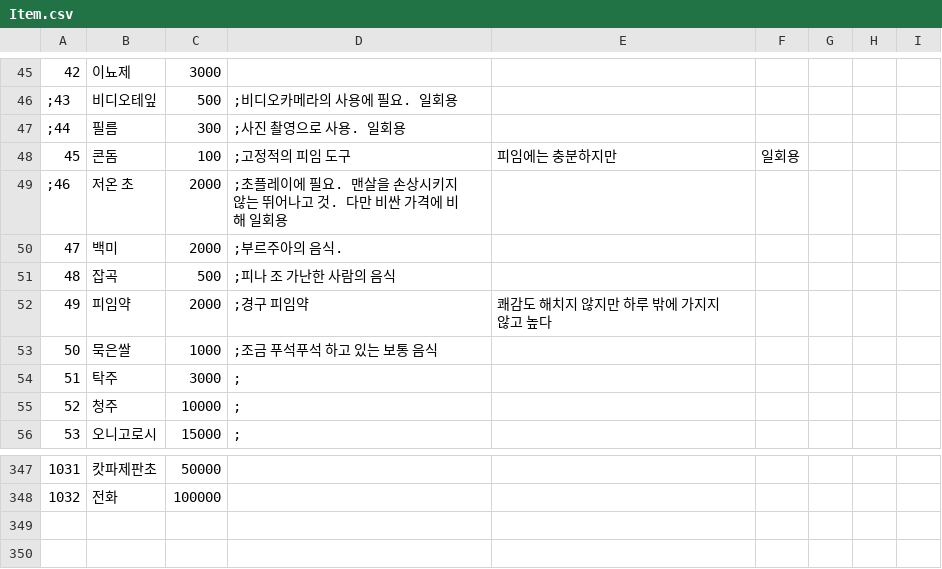
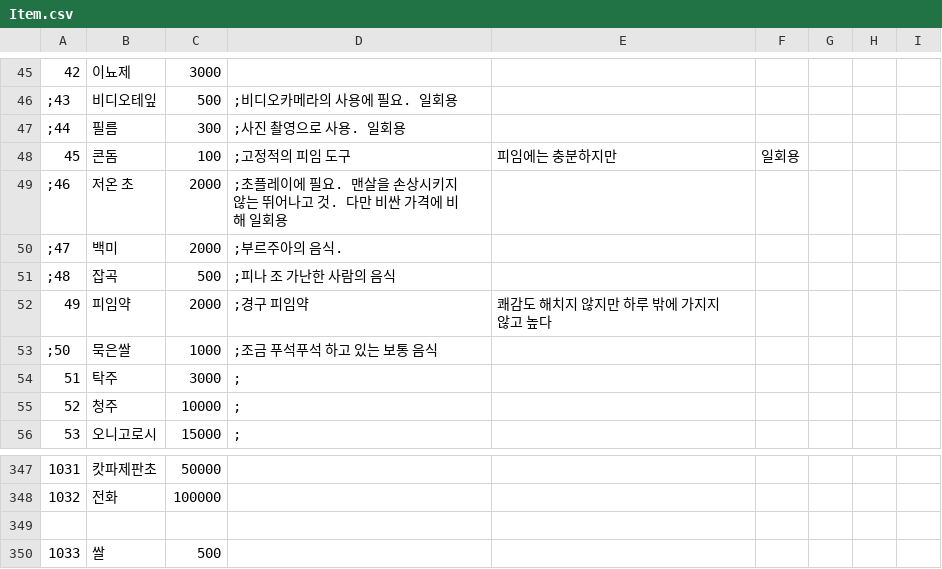
Before and after one commit to keisiki/TWKR-Textbung, a CSV file: CSV/Item.csv, drawn as a sheet; only a part is shown, gaps mark what is left out.

```diff
--- a/CSV/Item.csv
+++ b/CSV/Item.csv
@@ -49,6 +49,6 @@
 ;46,저온 초,2000,;초플레이에 필요. 맨살을 손상시키지 않는 뛰어나고 것. 다만 비싼 가격에 비해 일회용
-47,백미,2000,;부르주아의 음식.
-48,잡곡,500,;피나 조 가난한 사람의 음식
+;47,백미,2000,;부르주아의 음식.
+;48,잡곡,500,;피나 조 가난한 사람의 음식
 49,피임약,2000,;경구 피임약,쾌감도 해치지 않지만 하루 밖에 가지지 않고 높다
-50,묵은쌀,1000,;조금 푸석푸석 하고 있는 보통 음식
+;50,묵은쌀,1000,;조금 푸석푸석 하고 있는 보통 음식
 51,탁주,3000,;
@@ -348 +348,3 @@
 1032,전화,100000
+
+1033,쌀,500
```
Also changed, not shown: 17 other files.
